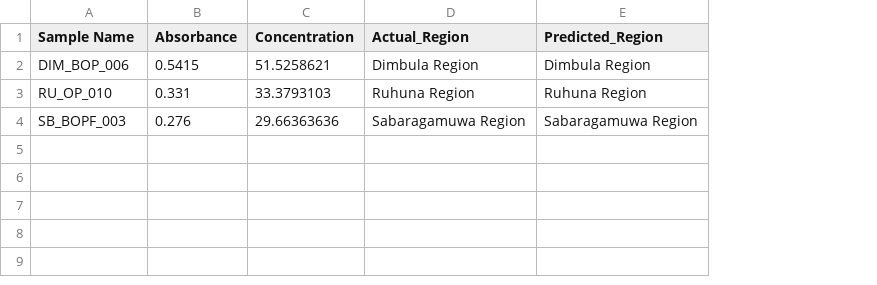
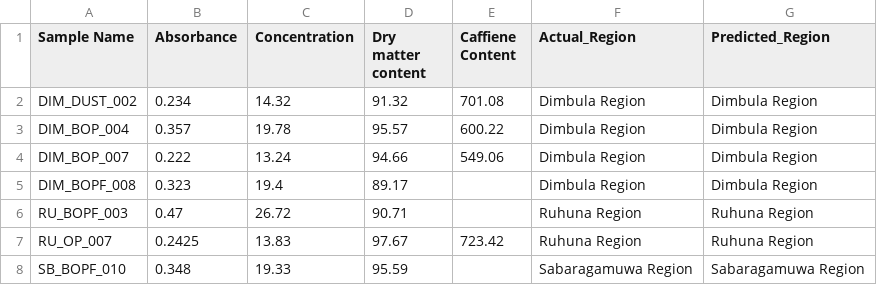
Before and after one commit to PasinduPramudithaJ/Polyphenol_Based_Region_Classification, a CSV file: predict/test_predictions_cv.csv, drawn as a sheet; addresses are those after the commit; the diff names each change by its address in the sheet, - before the commit and + after, or states it on an @@ line.

```diff
--- a/predict/test_predictions_cv.csv
+++ b/predict/test_predictions_cv.csv
+column D (Dry matter content), row 3: 95.57; rows 7-8: 97.67 | 95.59
+column E (Caffiene Content), row 3: 600.22; row 7: 723.42
+row 2: DIM_DUST_002 | 0.234 | 14.32 | 91.32 | 701.08 | Dimbula Region | Dimbula Region
-A3 (Sample Name): DIM_BOP_006
+A3 (Sample Name): DIM_BOP_004
-B3 (Absorbance): 0.5415
+B3 (Absorbance): 0.357
-C3 (Concentration): 51.5258621
+C3 (Concentration): 19.78
+row 4: DIM_BOP_007 | 0.222 | 13.24 | 94.66 | 549.06 | Dimbula Region | Dimbula Region
+row 5: DIM_BOPF_008 | 0.323 | 19.4 | 89.17 |  | Dimbula Region | Dimbula Region
+row 6: RU_BOPF_003 | 0.47 | 26.72 | 90.71 |  | Ruhuna Region | Ruhuna Region
-A7 (Sample Name): RU_OP_010
+A7 (Sample Name): RU_OP_007
-B7 (Absorbance): 0.331
+B7 (Absorbance): 0.2425
-C7 (Concentration): 33.3793103
+C7 (Concentration): 13.83
-A8 (Sample Name): SB_BOPF_003
+A8 (Sample Name): SB_BOPF_010
-B8 (Absorbance): 0.276
+B8 (Absorbance): 0.348
-C8 (Concentration): 29.66363636
+C8 (Concentration): 19.33
```
Also changed, not shown: predict/test_predictions.csv, 6 other files.
